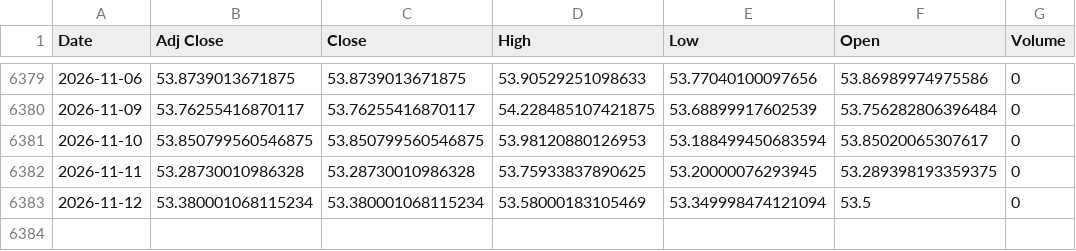
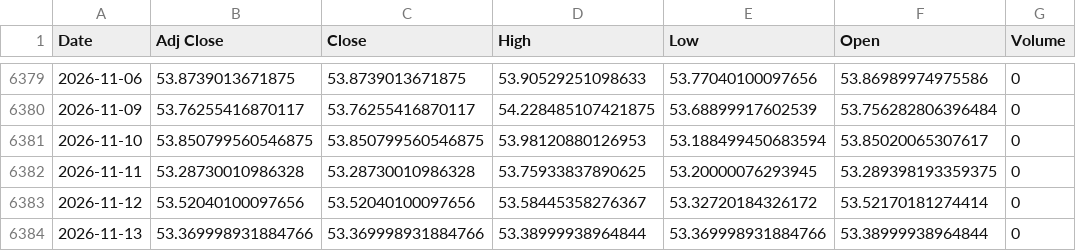
Before and after one commit to ahmed18y/GoldMind2, a CSV file: data/raw/02_CORE/USD_EGP.csv, drawn as a sheet; only a part is shown, gaps mark what is left out.

```diff
--- a/data/raw/02_CORE/USD_EGP.csv
+++ b/data/raw/02_CORE/USD_EGP.csv
@@ -6382,2 +6382,3 @@
 2026-11-11,53.28730010986328,53.28730010986328,53.75933837890625,53.20000076293945,53.289398193359375,0
-2026-11-12,53.380001068115234,53.380001068115234,53.58000183105469,53.349998474121094,53.5,0
+2026-11-12,53.52040100097656,53.52040100097656,53.58445358276367,53.32720184326172,53.52170181274414,0
+2026-11-13,53.369998931884766,53.369998931884766,53.38999938964844,53.369998931884766,53.38999938964844,0
```
Also changed, not shown: data/raw/02_CORE/Gold_World.csv, data/raw/03_STRONG/US_Dollar_Index_DXY.csv, 14 other files.
